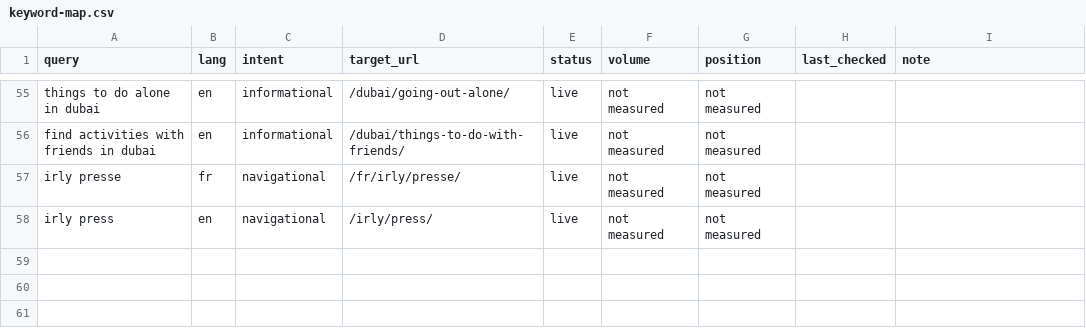
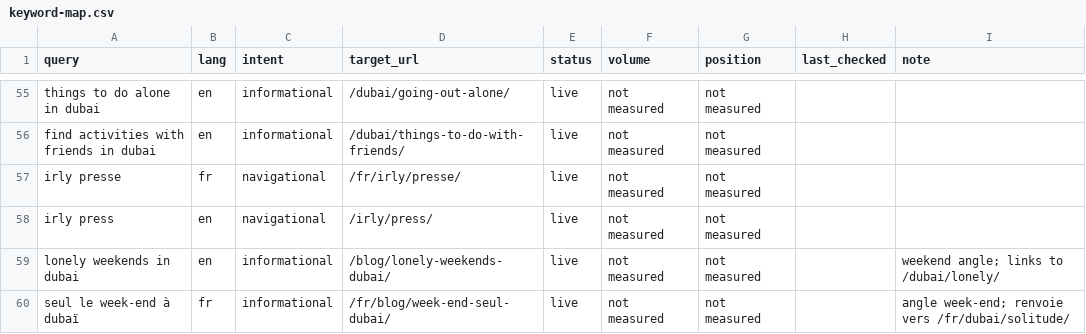
Before and after one commit to alafrench7593-a11y/irly, a CSV file: seo/keyword-map.csv, drawn as a sheet; only a part is shown, gaps mark what is left out; the diff names each change by its address in the sheet, - before the commit and + after, or states it on an @@ line.

```diff
--- a/seo/keyword-map.csv
+++ b/seo/keyword-map.csv
+row 59: lonely weekends in dubai | en | informational | /blog/lonely-weekends-dubai/ | live | not measured | not measured |  | weekend angle; links to /dubai/lonely/
+row 60: seul le week-end à dubaï | fr | informational | /fr/blog/week-end-seul-dubai/ | live | not measured | not measured |  | angle week-end; renvoie vers /fr/dubai/solitude/
```
Also changed, not shown: 2 other files.
